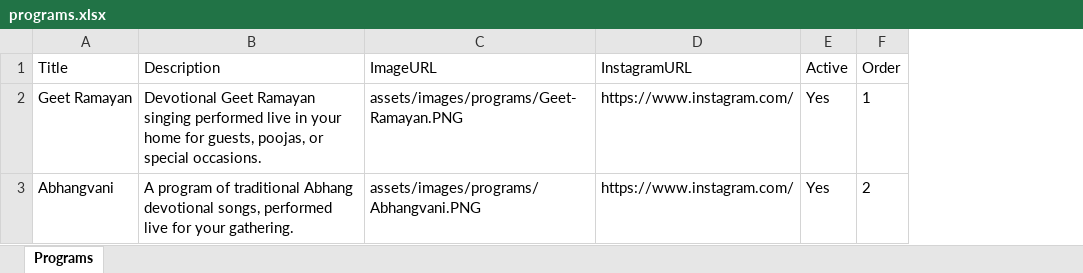
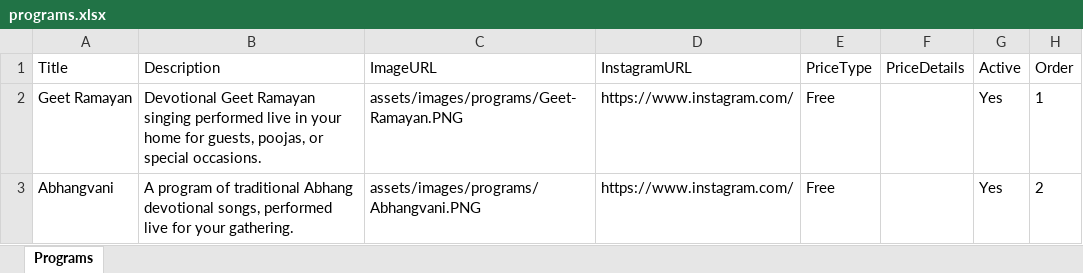
Before and after one commit to sankalpmarathimandal-debug/SankalpMarathiMandalWebsite, an Excel workbook: data/programs.xlsx, sheet Programs, drawn as a sheet; values as stored, in another font and other column widths than the file's, no borders; the diff names each change by its address in the sheet, - before the commit and + after, or states it on an @@ line.

Commit message:
free

```diff
--- a/data/programs.xlsx (sheet Programs)
+++ b/data/programs.xlsx (sheet Programs)
+column E (PriceType), rows 2-3: Free | Free
+column F (PriceDetails), empty
```
Also changed, not shown: 3 other files.
